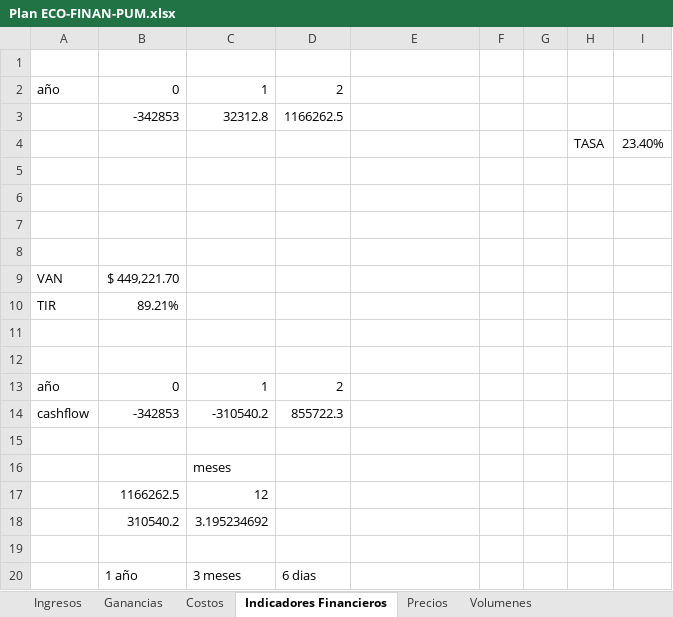
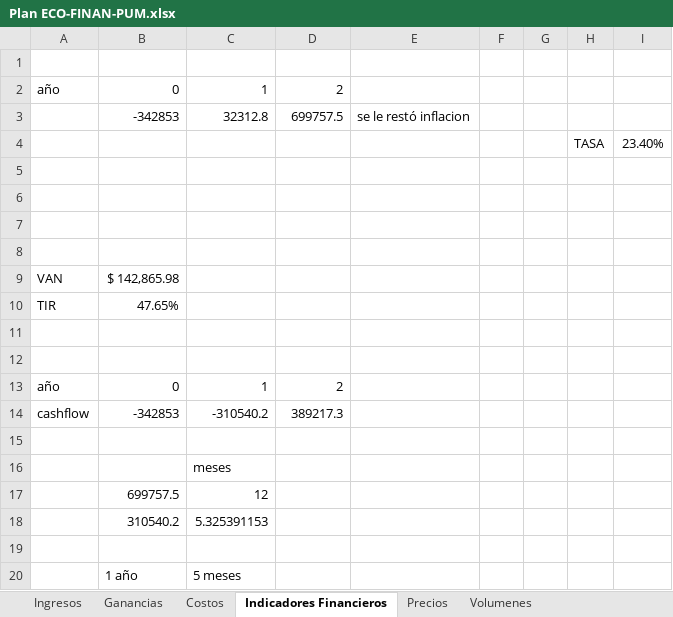
Before and after one commit to Jacodom/sap-tfi-documentation, an Excel workbook: SAP - NEGOCIO/Temporal/Plan ECO FINAN/Plan ECO-FINAN-PUM.xlsx, sheet Indicadores Financieros, drawn as a sheet; values as stored, in another font and other column widths than the file's, no borders; the diff names each change by its address in the sheet, - before the commit and + after, or states it on an @@ line.

```diff
--- a/SAP - NEGOCIO/Temporal/Plan ECO FINAN/Plan ECO-FINAN-PUM.xlsx (sheet Indicadores Financieros)
+++ b/SAP - NEGOCIO/Temporal/Plan ECO FINAN/Plan ECO-FINAN-PUM.xlsx (sheet Indicadores Financieros)
-D3: 1166262.5
+D3: 699757.5
-E3: (empty)
+E3: se le restó inflacion
-B9: $ 449,221.70
+B9: $ 142,865.98
-B10: 89.21%
+B10: 47.65%
-D14: 855722.3
+D14: 389217.3
-B17: 1166262.5
+B17: 699757.5
-C18: 3.195234692
+C18: 5.325391153
-C20: 3 meses
+C20: 5 meses
-D20: 6 dias
+D20: (empty)
```
Also changed, not shown: 2 other files.
